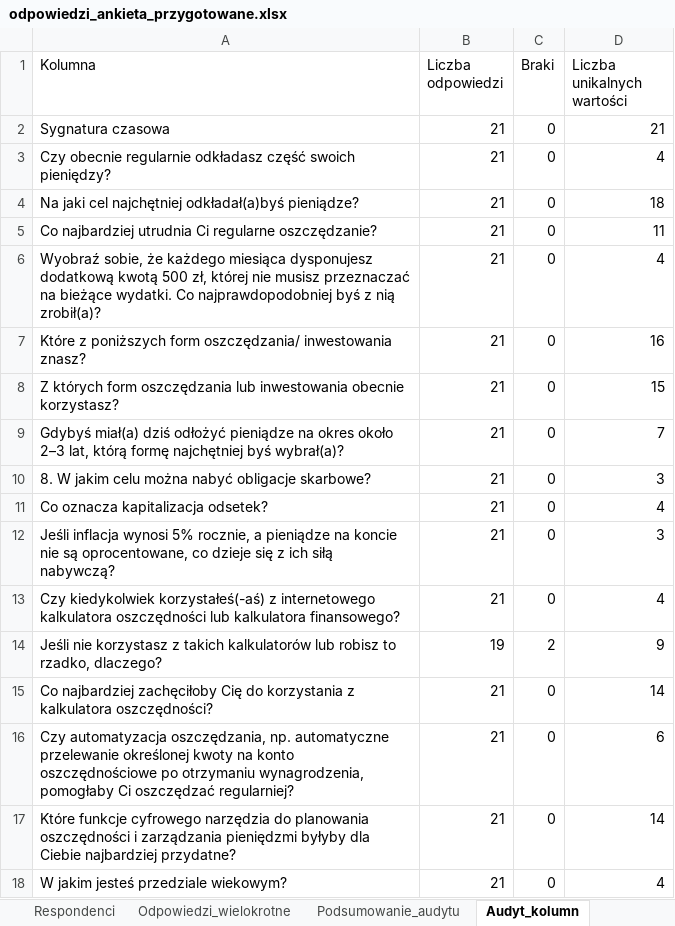
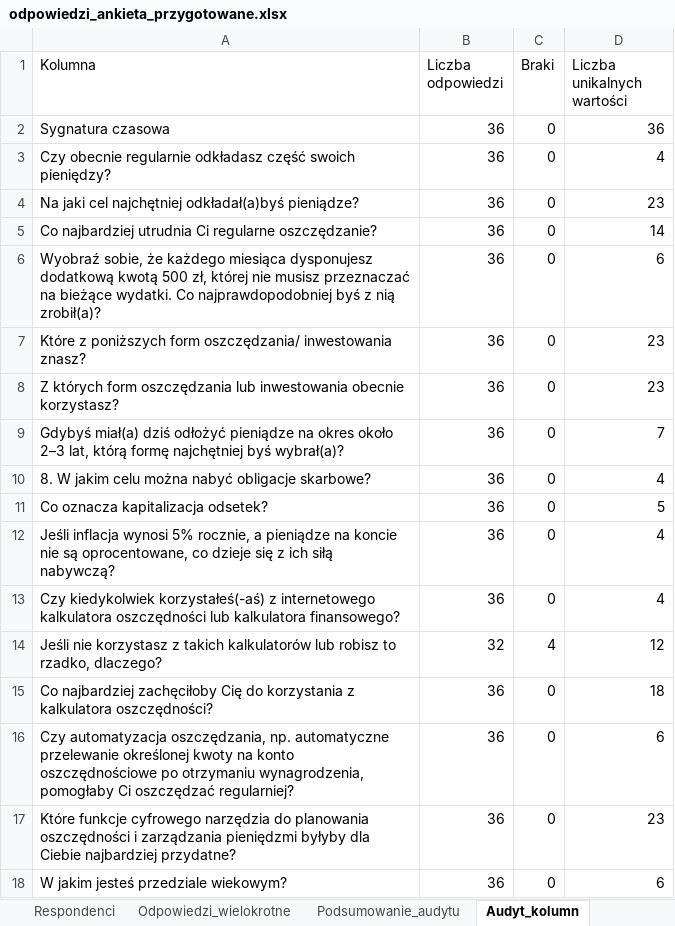
Before and after one commit to olaaa1234/Projekt_Osczedzanie, an Excel workbook: odpowiedzi_ankieta_przygotowane.xlsx, sheet Audyt_kolumn, drawn as a sheet; values as stored, in another font and other column widths than the file's, no borders; the diff names each change by its address in the sheet, - before the commit and + after, or states it on an @@ line.

```diff
--- a/odpowiedzi_ankieta_przygotowane.xlsx (sheet Audyt_kolumn)
+++ b/odpowiedzi_ankieta_przygotowane.xlsx (sheet Audyt_kolumn)
-B2:B13 (Liczba odpowiedzi): 21
+B2:B13 (Liczba odpowiedzi): 36
-D2 (Liczba unikalnych wartości): 21
+D2 (Liczba unikalnych wartości): 36
-D4 (Liczba unikalnych wartości): 18
+D4 (Liczba unikalnych wartości): 23
-D5 (Liczba unikalnych wartości): 11
+D5 (Liczba unikalnych wartości): 14
-D6 (Liczba unikalnych wartości): 4
+D6 (Liczba unikalnych wartości): 6
-D7 (Liczba unikalnych wartości): 16
+D7 (Liczba unikalnych wartości): 23
-D8 (Liczba unikalnych wartości): 15
+D8 (Liczba unikalnych wartości): 23
-D10 (Liczba unikalnych wartości): 3
+D10 (Liczba unikalnych wartości): 4
-D11 (Liczba unikalnych wartości): 4
+D11 (Liczba unikalnych wartości): 5
-D12 (Liczba unikalnych wartości): 3
+D12 (Liczba unikalnych wartości): 4
-B14 (Liczba odpowiedzi): 19
+B14 (Liczba odpowiedzi): 32
-C14 (Braki): 2
+C14 (Braki): 4
-D14 (Liczba unikalnych wartości): 9
+D14 (Liczba unikalnych wartości): 12
-B15:B18 (Liczba odpowiedzi): 21
+B15:B18 (Liczba odpowiedzi): 36
-D15 (Liczba unikalnych wartości): 14
+D15 (Liczba unikalnych wartości): 18
-D17 (Liczba unikalnych wartości): 14
+D17 (Liczba unikalnych wartości): 23
-D18 (Liczba unikalnych wartości): 4
+D18 (Liczba unikalnych wartości): 6
```
Also changed, not shown: sheet Odpowiedzi_wielokrotne, sheet Respondenci, sheet Oryginalne_dane, sheet Audyt_wielokrotnego, sheet Podsumowanie_audytu.
